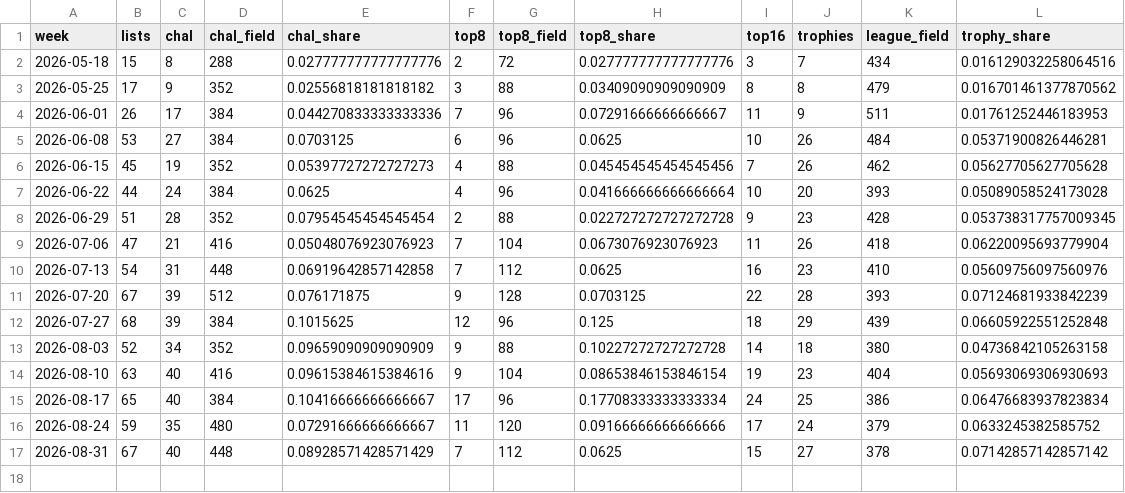
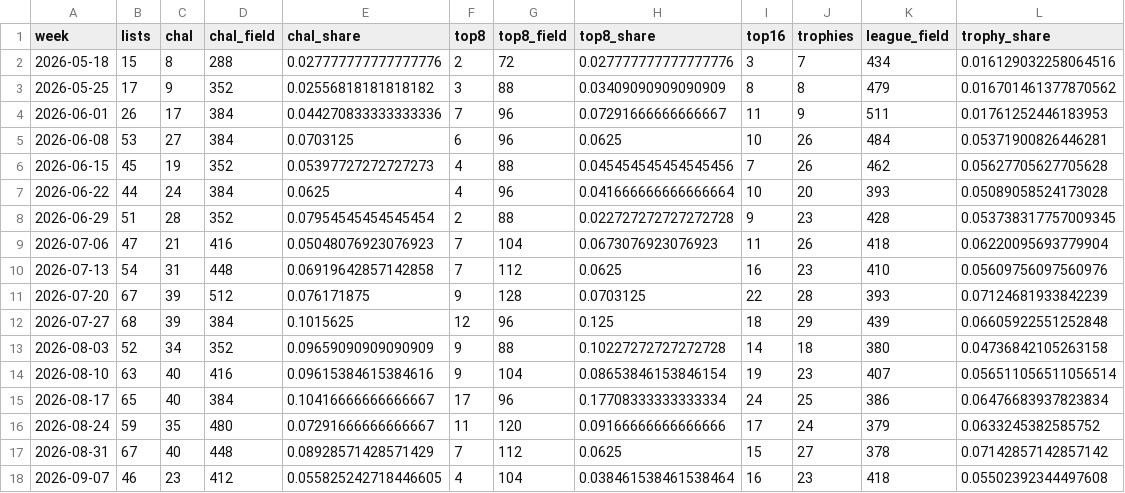
Before and after one commit to AlejandroFuentePinero/archetype-tracking, a CSV file: data/tracking/goryos/weekly.csv, drawn as a sheet.

Commit message:
Freeze the week to 13 September, and refreeze Blink under its ruling
Seventeen summaries for the week the Championship weekend fell in, and
the frozen rows behind them.

Esper Blink's three files were replayed from 2026-05-18. Its rows were
computed on the population the four-card rule gave, which is not the
deck any more: Flickerwisp rules a slot rather than the deck, which
admits 8 MTGO lists since the bans and turns none away. Six weeks move
in `weekly.csv` and the same six in `version.csv`, 541 lists since the
bans becoming 549 and 268 trophies 272. In `timeline.csv` 35 findings go
and 48 arrive across six fortnights, 46 rows becoming 61. No finding
reverses its direction; every one restates itself on a population one or
two lists larger. Both of its summaries were rewritten from the refrozen
rows: the regime median goes from 10 finishes to 11 in the week to 13
September and from 10 to 10.5 in the week to 6 September, and the
fortnight to 6 September reads over 138 lists against 63 at Dallas
rather than 133 against 62.

A seventh week moves in every report and is no part of the ruling. The
2026-08-13 league dump was captured inside its own unsettled window and
froze at 53 lists against a median league day of 60; the settle gate
refetched it and it stands at 56. That is the same defect the first pass
repaired on 2026-08-23 and 2026-08-28, and that pass ran `--since
2026-08-23` and did not reach back this far. The three lists put
`league_field` for the week to 16 August at 407 where all seventeen had
frozen 404, and give Devoted Combo and Boros Ponza one more list and one
more trophy each. That one row was repaired everywhere: a denominator is
one number about one week, and two committed files disagreeing about it
is worse than either answer being a little stale.

No other deck's `timeline.csv` was touched. ADR 0003 decided that frozen
bins stand, and recomputing all seventeen storylines under it would have
rewritten clause 4 of all seventeen summaries the day before the first
sharing. Blink could not be the exception it is by choice: its bins had
to be recomputed for their population, and a bin recomputed comes back
under today's engine, second baselines included.

ADR 0002 carries the pass, which is the third and the narrowest, and
says what was deliberately left standing.

```diff
--- a/data/tracking/goryos/weekly.csv
+++ b/data/tracking/goryos/weekly.csv
@@ -13,3 +13,3 @@ week,lists,chal,chal_field,chal_share,top8,top8_field,top8_share,top16,trophies,
 2026-08-03,52,34,352,0.09659090909090909,9,88,0.10227272727272728,14,18,380,0.04736842105263158
-2026-08-10,63,40,416,0.09615384615384616,9,104,0.08653846153846154,19,23,404,0.05693069306930693
+2026-08-10,63,40,416,0.09615384615384616,9,104,0.08653846153846154,19,23,407,0.056511056511056514
 2026-08-17,65,40,384,0.10416666666666667,17,96,0.17708333333333334,24,25,386,0.06476683937823834
@@ -17 +17,2 @@ week,lists,chal,chal_field,chal_share,top8,top8_field,top8_share,top16,trophies,
 2026-08-31,67,40,448,0.08928571428571429,7,112,0.0625,15,27,378,0.07142857142857142
+2026-09-07,46,23,412,0.055825242718446605,4,104,0.038461538461538464,16,23,418,0.05502392344497608
```
Also changed, not shown: data/tracking/blink/timeline.csv, data/tracking/broodscale/weekly.csv, 39 other files.
